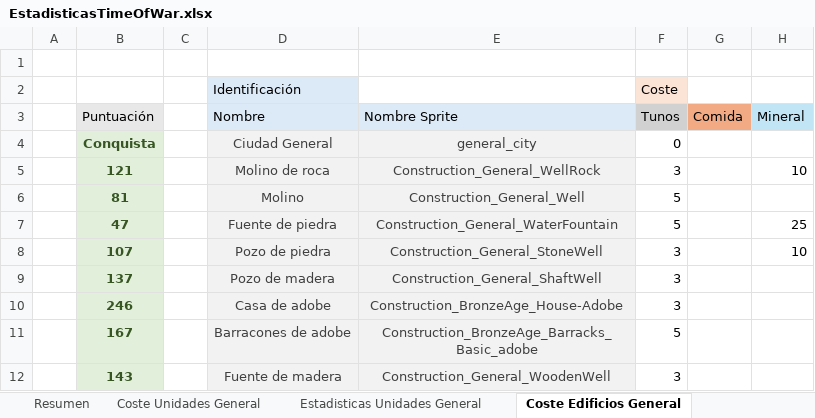
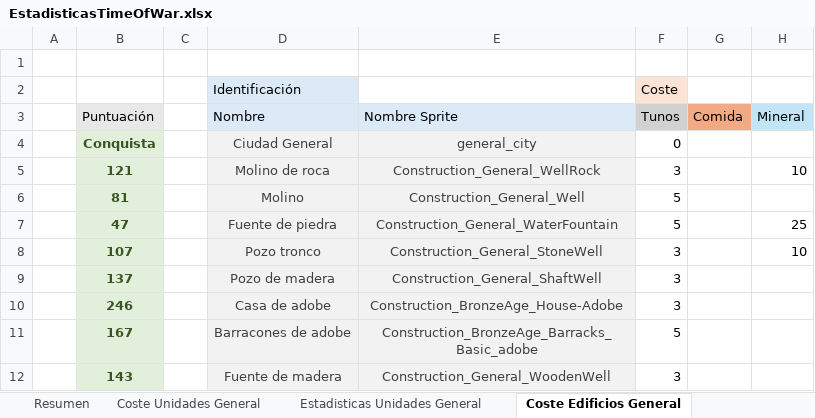
Before and after one commit to Maquiavelo925/Time-Of-War, an Excel workbook: EstadisticasTimeOfWar.xlsx, sheet Coste Edificios General, drawn as a sheet; only a part is shown; values as stored, in another font and other column widths than the file's, no borders; conditional formats not drawn; the diff names each change by its address in the sheet, - before the commit and + after, or states it on an @@ line.

```diff
--- a/EstadisticasTimeOfWar.xlsx (sheet Coste Edificios General)
+++ b/EstadisticasTimeOfWar.xlsx (sheet Coste Edificios General)
-D8 (Nombre): Pozo de piedra
+D8 (Nombre): Pozo tronco
```
Also changed, not shown: sheet Estadisticas Edificios General, 1 other file.
